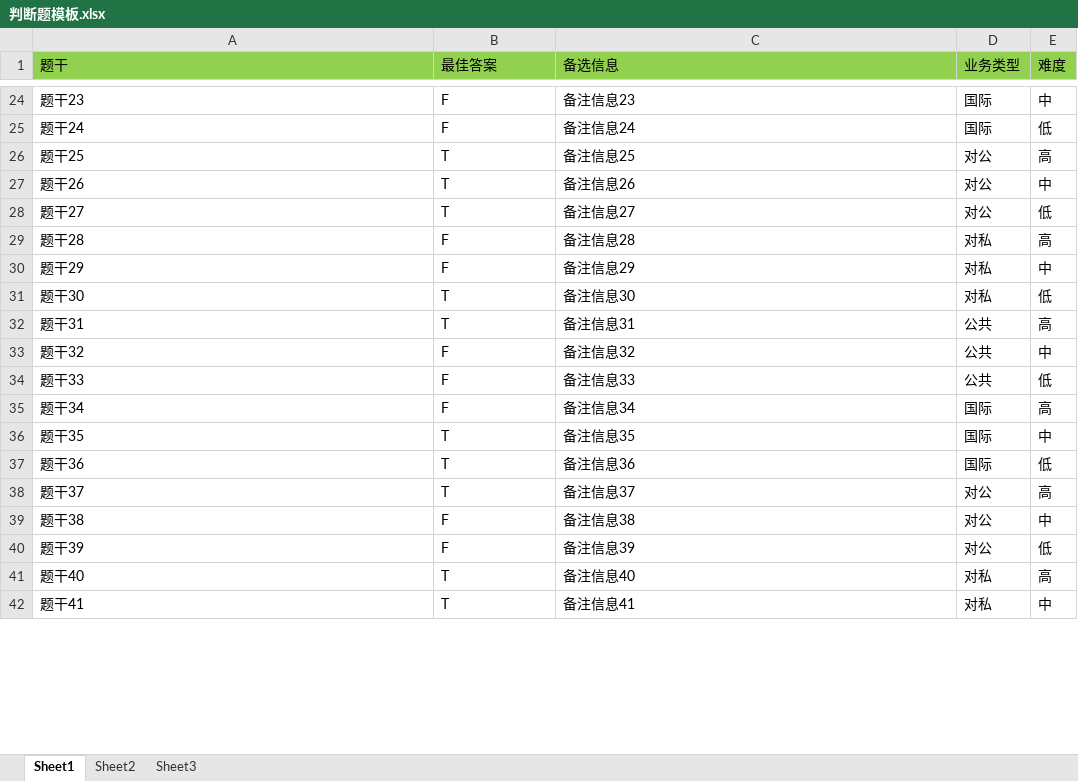
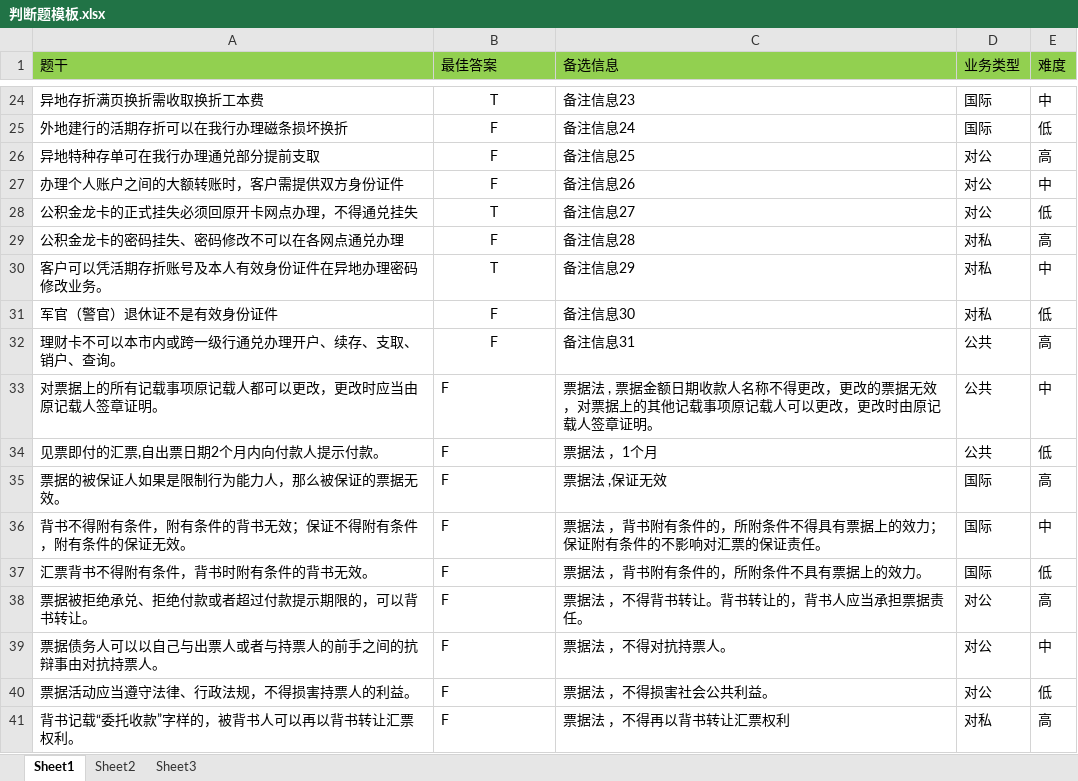
Before and after one commit to daocers/boot-tes, an Excel workbook: src/main/resources/models/判断题模板.xlsx, sheet Sheet1, drawn as a sheet; only a part is shown, gaps mark what is left out; values as stored, in another font and other column widths than the file's, no borders; removed rows and columns are numbered as before the commit, all else as after; the diff covers the shown part only; the diff names each change by its address in the sheet, - before the commit and + after, or states it on an @@ line.

```diff
--- a/src/main/resources/models/判断题模板.xlsx (sheet Sheet1)
+++ b/src/main/resources/models/判断题模板.xlsx (sheet Sheet1)
-A24 (题干): 题干23
+A24 (题干): 异地存折满页换折需收取换折工本费
-B24:B32 alignment: left
+B24:B32 alignment: center
-B24 (最佳答案): F
+B24 (最佳答案): T
-A25 (题干): 题干24
+A25 (题干): 外地建行的活期存折可以在我行办理磁条损坏换折
-A26 (题干): 题干25
+A26 (题干): 异地特种存单可在我行办理通兑部分提前支取
-B26:B27 (最佳答案): T
+B26:B27 (最佳答案): F
-A27 (题干): 题干26
+A27 (题干): 办理个人账户之间的大额转账时，客户需提供双方身份证件
-A28 (题干): 题干27
+A28 (题干): 公积金龙卡的正式挂失必须回原开卡网点办理，不得通兑挂失
-A29 (题干): 题干28
+A29 (题干): 公积金龙卡的密码挂失、密码修改不可以在各网点通兑办理
-A30 (题干): 题干29
+A30 (题干): 客户可以凭活期存折账号及本人有效身份证件在异地办理密码修改业务。
-B30 (最佳答案): F
+B30 (最佳答案): T
-A31 (题干): 题干30
+A31 (题干): 军官（警官）退休证不是有效身份证件
-B31:B32 (最佳答案): T
+B31:B32 (最佳答案): F
-A32 (题干): 题干31
+A32 (题干): 理财卡不可以本市内或跨一级行通兑办理开户、续存、支取、销户、查询。
-A33 (题干): 题干32
+A33 (题干): 对票据上的所有记载事项原记载人都可以更改，更改时应当由原记载人签章证明。
-C33 (备选信息): 备注信息32
+C33 (备选信息): 票据法 , 票据金额日期收款人名称不得更改，更改的票据无效，对票据上的其他记载事项原记载人可以更改，更改时由原记载人签章证明。
-A34 (题干): 题干33
+A34 (题干): 见票即付的汇票,自出票日期2个月内向付款人提示付款。
-C34 (备选信息): 备注信息33
+C34 (备选信息): 票据法 ，1个月
-A35 (题干): 题干34
+A35 (题干): 票据的被保证人如果是限制行为能力人，那么被保证的票据无效。
-C35 (备选信息): 备注信息34
+C35 (备选信息): 票据法 ,保证无效
-row 36: 题干35 | T | 备注信息35 | 国际 | 中
-row 37: 题干36 | T | 备注信息36 | 国际 | 低
-row 38: 题干37 | T | 备注信息37 | 对公 | 高
+row 36: 背书不得附有条件，附有条件的背书无效；保证不得附有条件，附有条件的保证无效。 | F | 票据法 ，背书附有条件的，所附条件不得具有票据上的效力；保证附有条件的不影响对汇票的保证责任。 | 国际 | 中
+row 37: 汇票背书不得附有条件，背书时附有条件的背书无效。 | F | 票据法 ，背书附有条件的，所附条件不具有票据上的效力。 | 国际 | 低
+row 38: 票据被拒绝承兑、拒绝付款或者超过付款提示期限的，可以背书转让。 | F | 票据法 ，不得背书转让。背书转让的，背书人应当承担票据责任。 | 对公 | 高
-A39 (题干): 题干38
+A39 (题干): 票据债务人可以以自己与出票人或者与持票人的前手之间的抗辩事由对抗持票人。
-C39 (备选信息): 备注信息38
+C39 (备选信息): 票据法 ，不得对抗持票人。
-A40 (题干): 题干39
+A40 (题干): 票据活动应当遵守法律、行政法规，不得损害持票人的利益。
-C40 (备选信息): 备注信息39
+C40 (备选信息): 票据法 ，不得损害社会公共利益。
-row 41: 题干40 | T | 备注信息40 | 对私 | 高
-row 42: 题干41 | T | 备注信息41 | 对私 | 中
+row 41: 背书记载“委托收款”字样的，被背书人可以再以背书转让汇票权利。 | F | 票据法 ，不得再以背书转让汇票权利 | 对私 | 高
```
Also changed, not shown: 21 added rows, 4 removed rows, 44 edited cells and cell formats elsewhere in this sheet, sheet Sheet2, src/main/resources/models/单选题模板.xlsx, src/main/resources/models/多选题模板.xlsx, 20 other files.
